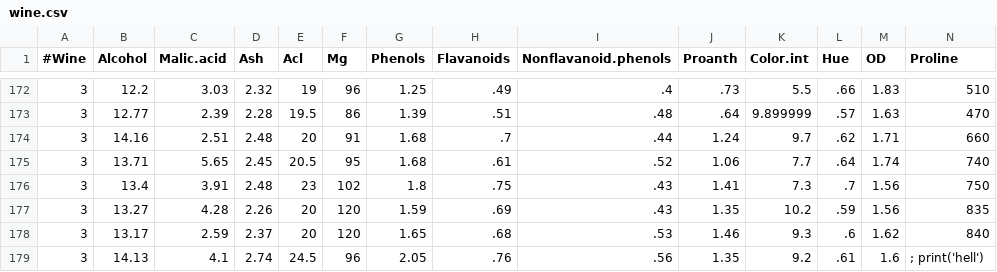
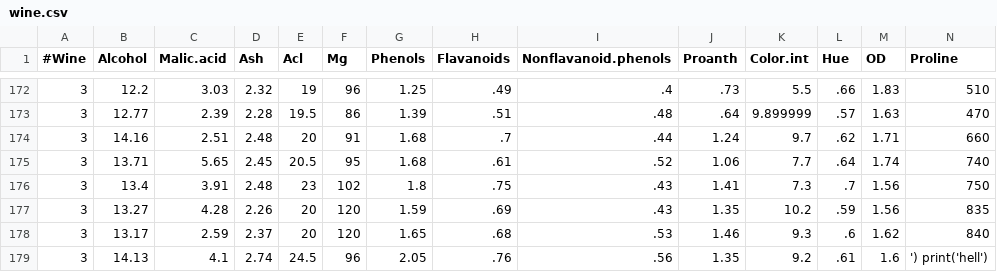
Before and after one commit to Crazed-png/HOMEWORK, a CSV file: wine.csv, drawn as a sheet; only a part is shown, gaps mark what is left out; the diff names each change by its address in the sheet, - before the commit and + after, or states it on an @@ line.

Commit message:
Update wine.csv

```diff
--- a/wine.csv
+++ b/wine.csv
-N179 (Proline): ; print('hell')
+N179 (Proline): ') print('hell')
```
